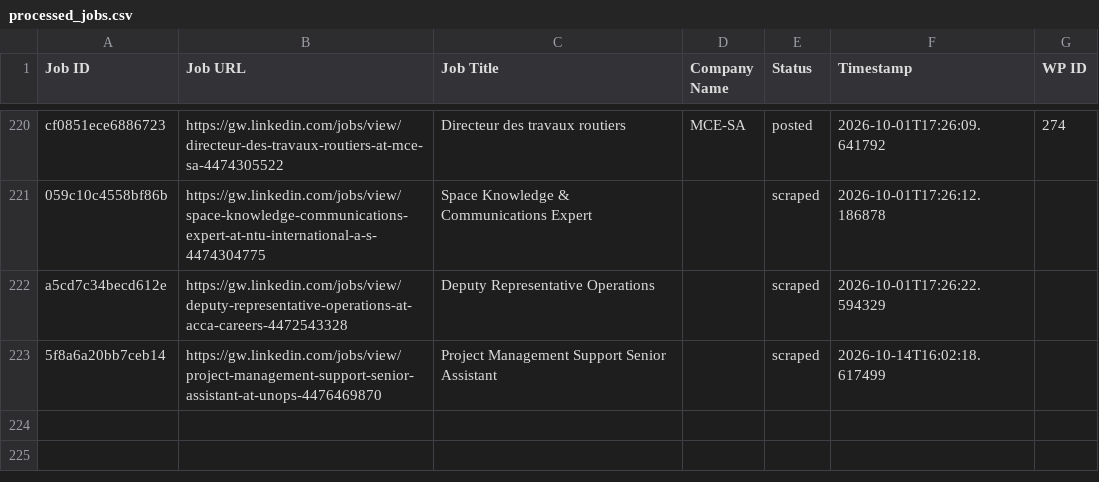
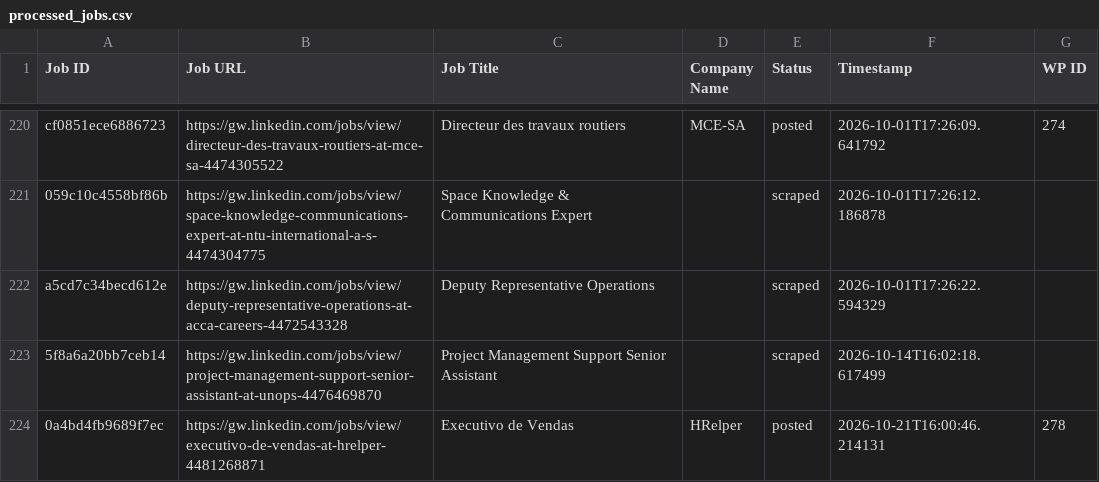
Before and after one commit to innovationinc2000/gw, a CSV file: processed_jobs.csv, drawn as a sheet; only a part is shown, gaps mark what is left out; the diff names each change by its address in the sheet, - before the commit and + after, or states it on an @@ line.

```diff
--- a/processed_jobs.csv
+++ b/processed_jobs.csv
+row 224: 0a4bd4fb9689f7ec | https://gw.linkedin.com/jobs/view/executivo-de-vendas-at-hrelper-4481268871 | Executivo de Vendas | HRelper | posted | 2026-10-21T16:00:46.214131 | 278
```
